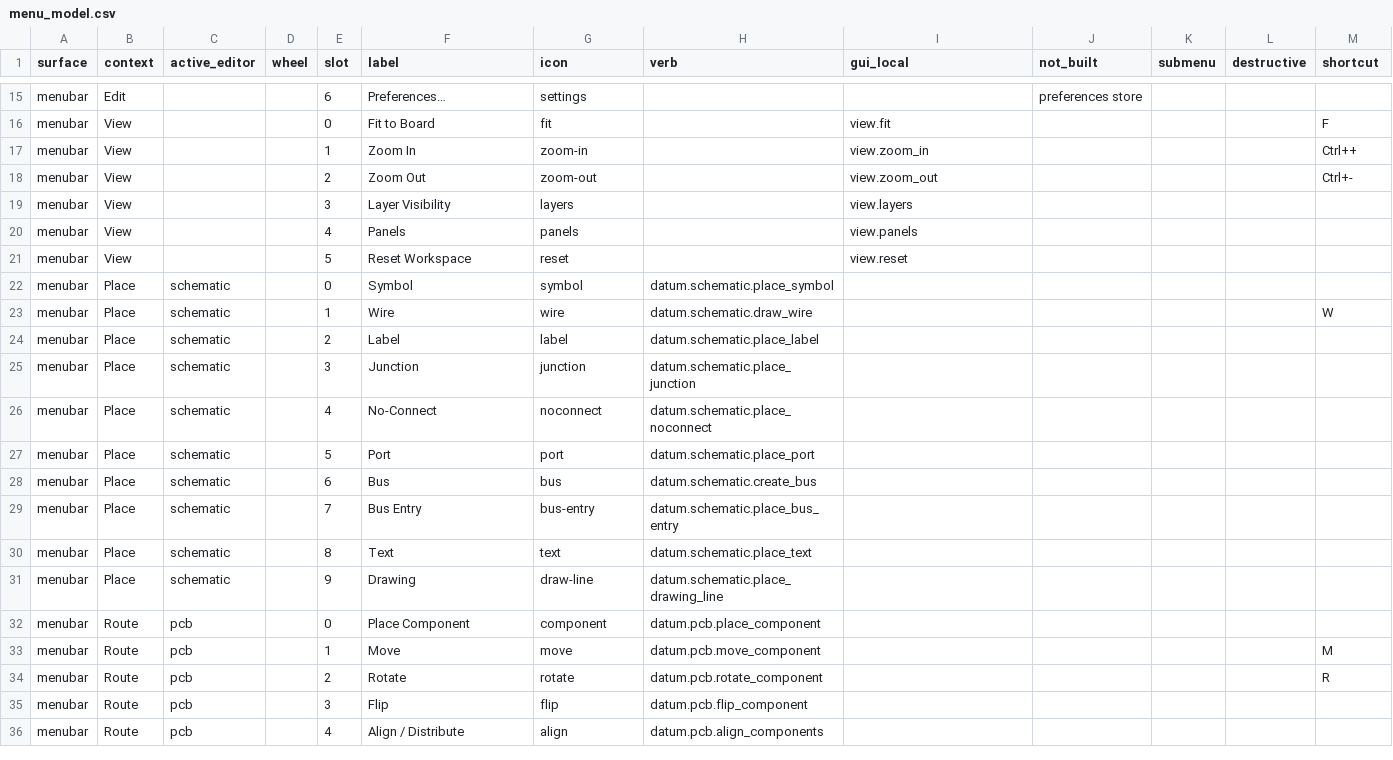
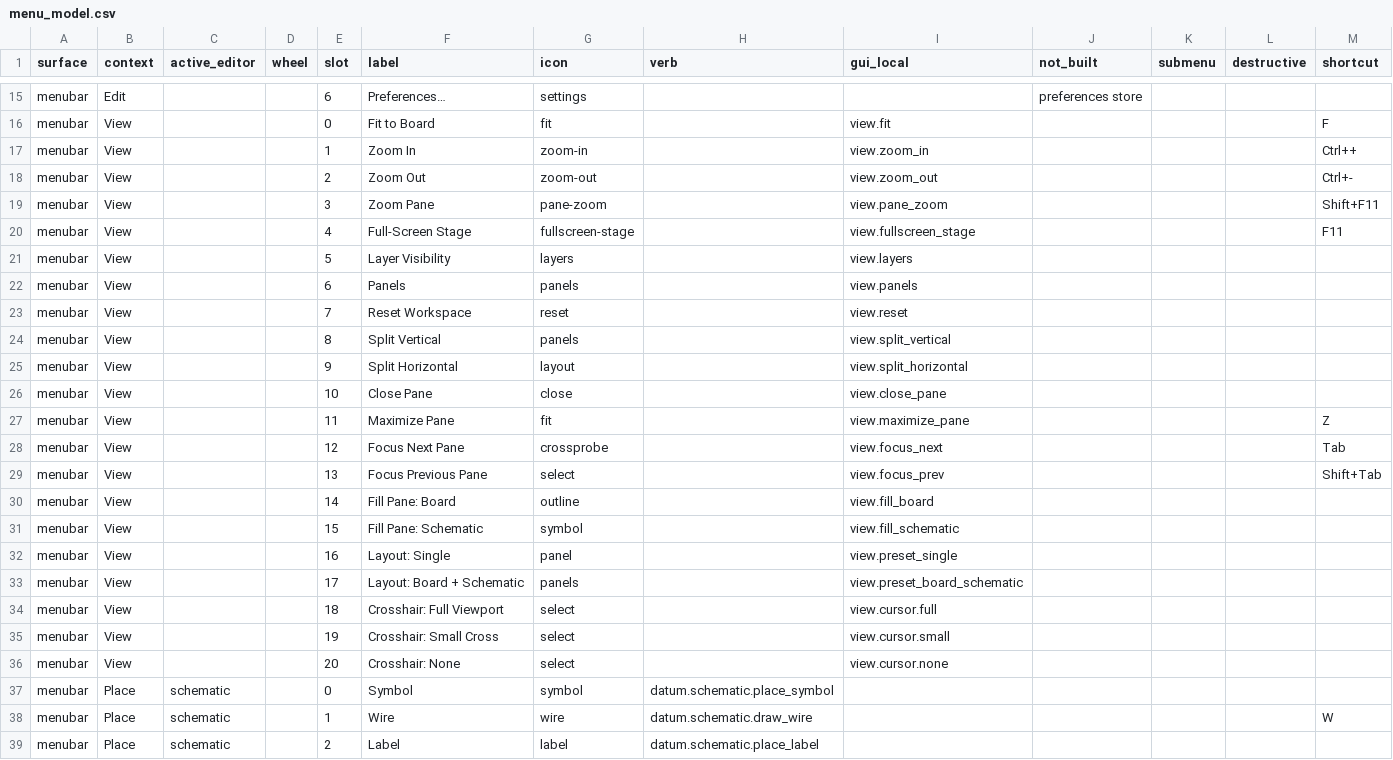
Before and after one commit to blackforestdev/datum-eda, a CSV file: docs/gui/menu_model.csv, drawn as a sheet; only a part is shown, gaps mark what is left out; the shorter side is filled out with more unchanged rows.

Commit message:
spec(gui): amend decision 021 with the Full-Screen Stage ladder (dat-viewport-fullscreen-stage-g28)
Owner-directed amendment, 2026-08-14. Maximum working space is a two-tier
ladder over the unchanged pane tree, universal for every viewport content
(board, schematic, footprint editor, symbol editor, model-space,
paper-space, future pane contents) by construction — pane behaviors, never
per-editor features. Tier 1 Zoom (ratified in 021, landed in P2.1): the
focused pane fills the workspace, chrome remains. Tier 2 Full-Screen
Stage (new): the focused pane fills the entire application window and all
chrome hides — menu bar, dock, Inspector, panels, pane headers — while
the viewport's own immediate overlays render normally (the
Blender maximize-vs-fullscreen-area / VS Code maximize-vs-zen pattern).
Three invocation surfaces, one verb each: the pane-header maximize button
(click = Zoom, Shift+click = Stage), hotkeys Shift+F11 = Zoom / F11 =
Stage with exact round-trip, and View-menu entries. Laws: consumer view
state over the unchanged tile tree, never journaled; Escape ordering
gesture > Stage > selection deferring to the S5 contract; Stage never
changes engine state, camera, or selection; orthogonal to OS fullscreen.

Menu model gains Zoom Pane (Shift+F11) and Full-Screen Stage (F11) with
pane-zoom / fullscreen-stage icons declared (tabler maximize /
arrows-maximize); menu gate green at 192 entries, 24 shortcuts, no
conflicts; CSV projection regenerated and in sync. Build rider tracked as
dat-viewport-fullscreen-stage-g28 (roadmap:intake) on the landed P2.1
zoom substrate. Gates green: project-state, governance, menu, csv.

```diff
--- a/docs/gui/menu_model.csv
+++ b/docs/gui/menu_model.csv
@@ -18,5 +18,20 @@ menubar,View,,,1,Zoom In,zoom-in,,view.zoom_in,,,,Ctrl++
 menubar,View,,,2,Zoom Out,zoom-out,,view.zoom_out,,,,Ctrl+-
-menubar,View,,,3,Layer Visibility,layers,,view.layers,,,,
-menubar,View,,,4,Panels,panels,,view.panels,,,,
-menubar,View,,,5,Reset Workspace,reset,,view.reset,,,,
+menubar,View,,,3,Zoom Pane,pane-zoom,,view.pane_zoom,,,,Shift+F11
+menubar,View,,,4,Full-Screen Stage,fullscreen-stage,,view.fullscreen_stage,,,,F11
+menubar,View,,,5,Layer Visibility,layers,,view.layers,,,,
+menubar,View,,,6,Panels,panels,,view.panels,,,,
+menubar,View,,,7,Reset Workspace,reset,,view.reset,,,,
+menubar,View,,,8,Split Vertical,panels,,view.split_vertical,,,,
+menubar,View,,,9,Split Horizontal,layout,,view.split_horizontal,,,,
+menubar,View,,,10,Close Pane,close,,view.close_pane,,,,
+menubar,View,,,11,Maximize Pane,fit,,view.maximize_pane,,,,Z
+menubar,View,,,12,Focus Next Pane,crossprobe,,view.focus_next,,,,Tab
+menubar,View,,,13,Focus Previous Pane,select,,view.focus_prev,,,,Shift+Tab
+menubar,View,,,14,Fill Pane: Board,outline,,view.fill_board,,,,
+menubar,View,,,15,Fill Pane: Schematic,symbol,,view.fill_schematic,,,,
+menubar,View,,,16,Layout: Single,panel,,view.preset_single,,,,
+menubar,View,,,17,Layout: Board + Schematic,panels,,view.preset_board_schematic,,,,
+menubar,View,,,18,Crosshair: Full Viewport,select,,view.cursor.full,,,,
+menubar,View,,,19,Crosshair: Small Cross,select,,view.cursor.small,,,,
+menubar,View,,,20,Crosshair: None,select,,view.cursor.none,,,,
 menubar,Place,schematic,,0,Symbol,symbol,datum.schematic.place_symbol,,,,,
```
Also changed, not shown: 4 other files.
